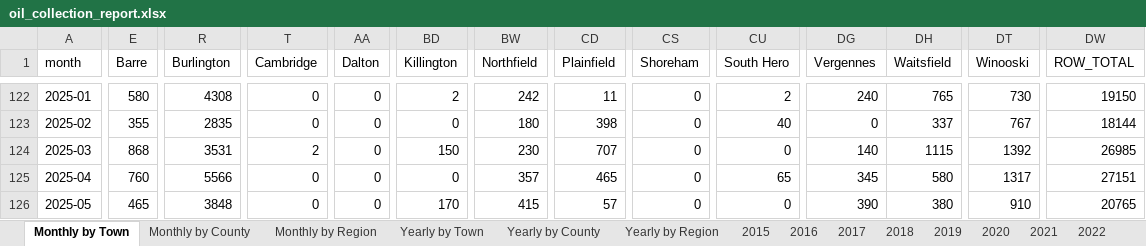
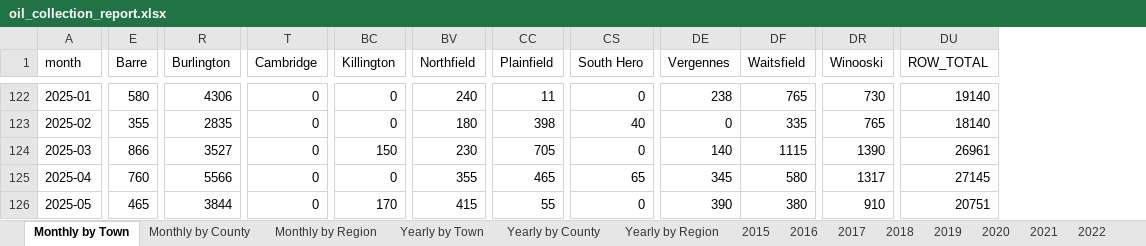
Before and after one commit to burnssargent-eng/blackbear_dashboard, an Excel workbook: oil_collection_report.xlsx, sheet Monthly by Town, drawn as a sheet; only a part is shown, gaps mark what is left out; values as stored, in another font and other column widths than the file's, no borders; removed rows and columns are numbered as before the commit, all else as after; the diff covers the shown part only; the diff names each change by its address in the sheet, - before the commit and + after, or states it on an @@ line.

Commit message:
Phase 1 town normalization

```diff
--- a/oil_collection_report.xlsx (sheet Monthly by Town)
+++ b/oil_collection_report.xlsx (sheet Monthly by Town)
-column AA (Dalton), rows 122-126: all 0
-column CS (Shoreham), rows 122-126: all 0
-R122 (Burlington): 4308
+R122 (Burlington): 4306
-BC122 (Killington): 2
+BC122 (Killington): 0
-BV122 (Northfield): 242
+BV122 (Northfield): 240
-CS122 (South Hero): 2
+CS122 (South Hero): 0
-DE122 (Vergennes): 240
+DE122 (Vergennes): 238
-DU122 (ROW_TOTAL): 19150
+DU122 (ROW_TOTAL): 19140
-DF123 (Waitsfield): 337
+DF123 (Waitsfield): 335
-DR123 (Winooski): 767
+DR123 (Winooski): 765
-DU123 (ROW_TOTAL): 18144
+DU123 (ROW_TOTAL): 18140
-E124 (Barre): 868
+E124 (Barre): 866
-R124 (Burlington): 3531
+R124 (Burlington): 3527
-T124 (Cambridge): 2
+T124 (Cambridge): 0
-CC124 (Plainfield): 707
+CC124 (Plainfield): 705
-DR124 (Winooski): 1392
+DR124 (Winooski): 1390
-DU124 (ROW_TOTAL): 26985
+DU124 (ROW_TOTAL): 26961
-BV125 (Northfield): 357
+BV125 (Northfield): 355
-DU125 (ROW_TOTAL): 27151
+DU125 (ROW_TOTAL): 27145
-R126 (Burlington): 3848
+R126 (Burlington): 3844
-CC126 (Plainfield): 57
+CC126 (Plainfield): 55
-DU126 (ROW_TOTAL): 20765
+DU126 (ROW_TOTAL): 20751
```
Also changed, not shown: 194 edited cells elsewhere in this sheet, sheet Yearly by Town, sheet Monthly by County, sheet Monthly by Region, sheet Yearly by County, sheet 2025, sheet Yearly by Region, 16 more sheets, 6 other files.
